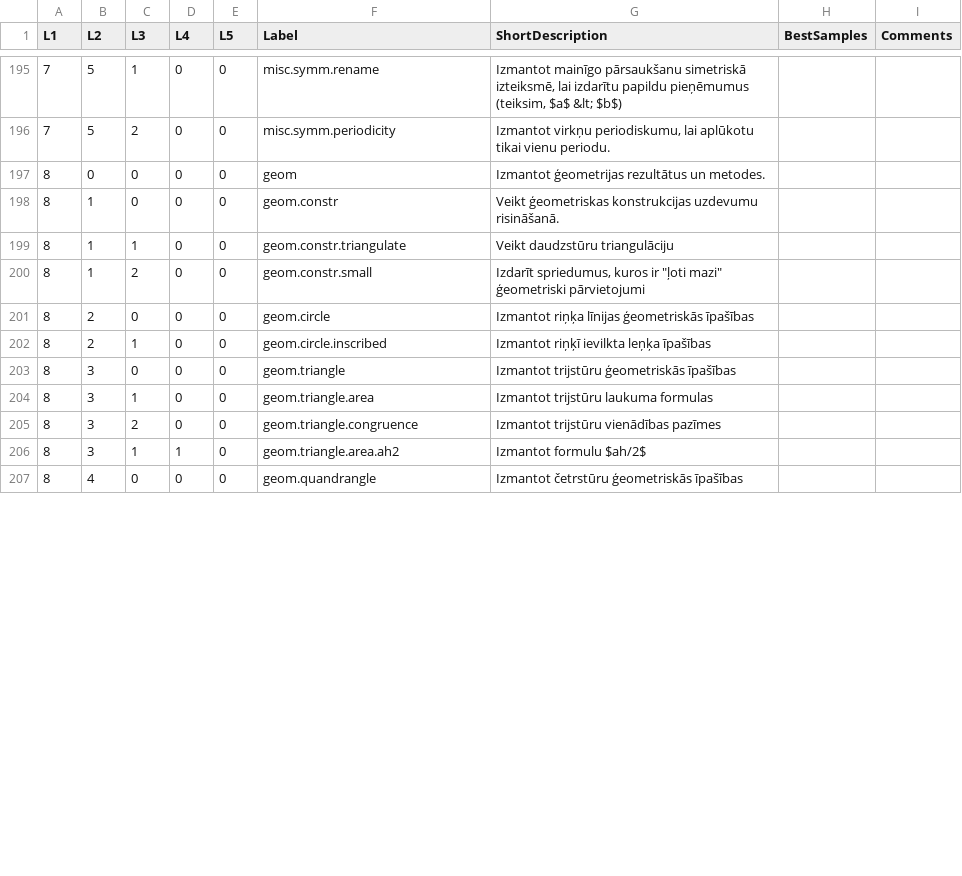
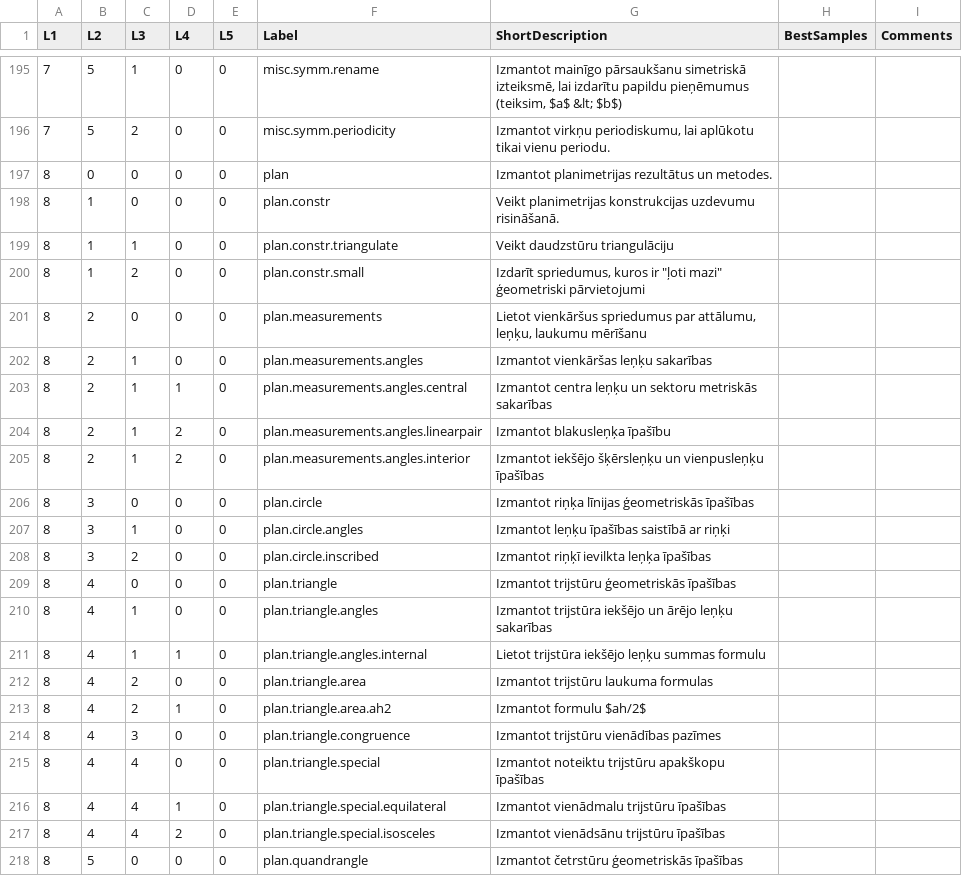
Before and after one commit to eliozo/qualification-project, a CSV file: migration-script/resources/spreadsheet_skos.csv, drawn as a sheet; only a part is shown, gaps mark what is left out; the diff covers the shown part only.

```diff
--- a/migration-script/resources/spreadsheet_skos.csv
+++ b/migration-script/resources/spreadsheet_skos.csv
@@ -196,12 +196,23 @@ L1,L2,L3,L4,L5,Label,ShortDescription,BestSamples,Comments
 7,5,2,0,0,misc.symm.periodicity,"Izmantot virkņu periodiskumu, lai aplūkotu tikai vienu periodu. ",,
-8,0,0,0,0,geom,Izmantot ģeometrijas rezultātus un metodes.,,
-8,1,0,0,0,geom.constr,Veikt ģeometriskas konstrukcijas uzdevumu risināšanā.,,
-8,1,1,0,0,geom.constr.triangulate,Veikt daudzstūru triangulāciju,,
-8,1,2,0,0,geom.constr.small,"Izdarīt spriedumus, kuros ir ""ļoti mazi"" ģeometriski pārvietojumi",,
-8,2,0,0,0,geom.circle,Izmantot riņķa līnijas ģeometriskās īpašības,,
-8,2,1,0,0,geom.circle.inscribed,Izmantot riņķī ievilkta leņķa īpašības,,
-8,3,0,0,0,geom.triangle,Izmantot trijstūru ģeometriskās īpašības,,
-8,3,1,0,0,geom.triangle.area,Izmantot trijstūru laukuma formulas,,
-8,3,2,0,0,geom.triangle.congruence,Izmantot trijstūru vienādības pazīmes,,
-8,3,1,1,0,geom.triangle.area.ah2,Izmantot formulu $ah/2$,,
-8,4,0,0,0,geom.quandrangle,Izmantot četrstūru ģeometriskās īpašības,,
+8,0,0,0,0,plan,Izmantot planimetrijas rezultātus un metodes.,,
+8,1,0,0,0,plan.constr,Veikt planimetrijas konstrukcijas uzdevumu risināšanā.,,
+8,1,1,0,0,plan.constr.triangulate,Veikt daudzstūru triangulāciju,,
+8,1,2,0,0,plan.constr.small,"Izdarīt spriedumus, kuros ir ""ļoti mazi"" ģeometriski pārvietojumi",,
+8,2,0,0,0,plan.measurements,"Lietot vienkāršus spriedumus par attālumu, leņķu, laukumu mērīšanu",,
+8,2,1,0,0,plan.measurements.angles,Izmantot vienkāršas leņķu sakarības,,
+8,2,1,1,0,plan.measurements.angles.central,Izmantot centra leņķu un sektoru metriskās sakarības,,
+8,2,1,2,0,plan.measurements.angles.linearpair,Izmantot blakusleņķa īpašību,,
+8,2,1,2,0,plan.measurements.angles.interior,Izmantot iekšējo šķērsleņķu un vienpusleņķu īpašības,,
+8,3,0,0,0,plan.circle,Izmantot riņķa līnijas ģeometriskās īpašības,,
+8,3,1,0,0,plan.circle.angles,Izmantot leņķu īpašības saistībā ar riņķi,,
+8,3,2,0,0,plan.circle.inscribed,Izmantot riņķī ievilkta leņķa īpašības,,
+8,4,0,0,0,plan.triangle,Izmantot trijstūru ģeometriskās īpašības,,
+8,4,1,0,0,plan.triangle.angles,Izmantot trijstūra iekšējo un ārējo leņķu sakarības,,
+8,4,1,1,0,plan.triangle.angles.internal,Lietot trijstūra iekšējo leņķu summas formulu,,
+8,4,2,0,0,plan.triangle.area,Izmantot trijstūru laukuma formulas,,
+8,4,2,1,0,plan.triangle.area.ah2,Izmantot formulu $ah/2$,,
+8,4,3,0,0,plan.triangle.congruence,Izmantot trijstūru vienādības pazīmes,,
+8,4,4,0,0,plan.triangle.special,Izmantot noteiktu trijstūru apakškopu īpašības,,
+8,4,4,1,0,plan.triangle.special.equilateral,Izmantot vienādmalu trijstūru īpašības,,
+8,4,4,2,0,plan.triangle.special.isosceles,Izmantot vienādsānu trijstūru īpašības,,
+8,5,0,0,0,plan.quandrangle,Izmantot četrstūru ģeometriskās īpašības,,
```
Also changed, not shown: 3 added rows and 8 edited cells elsewhere in this file, 2 other files.
